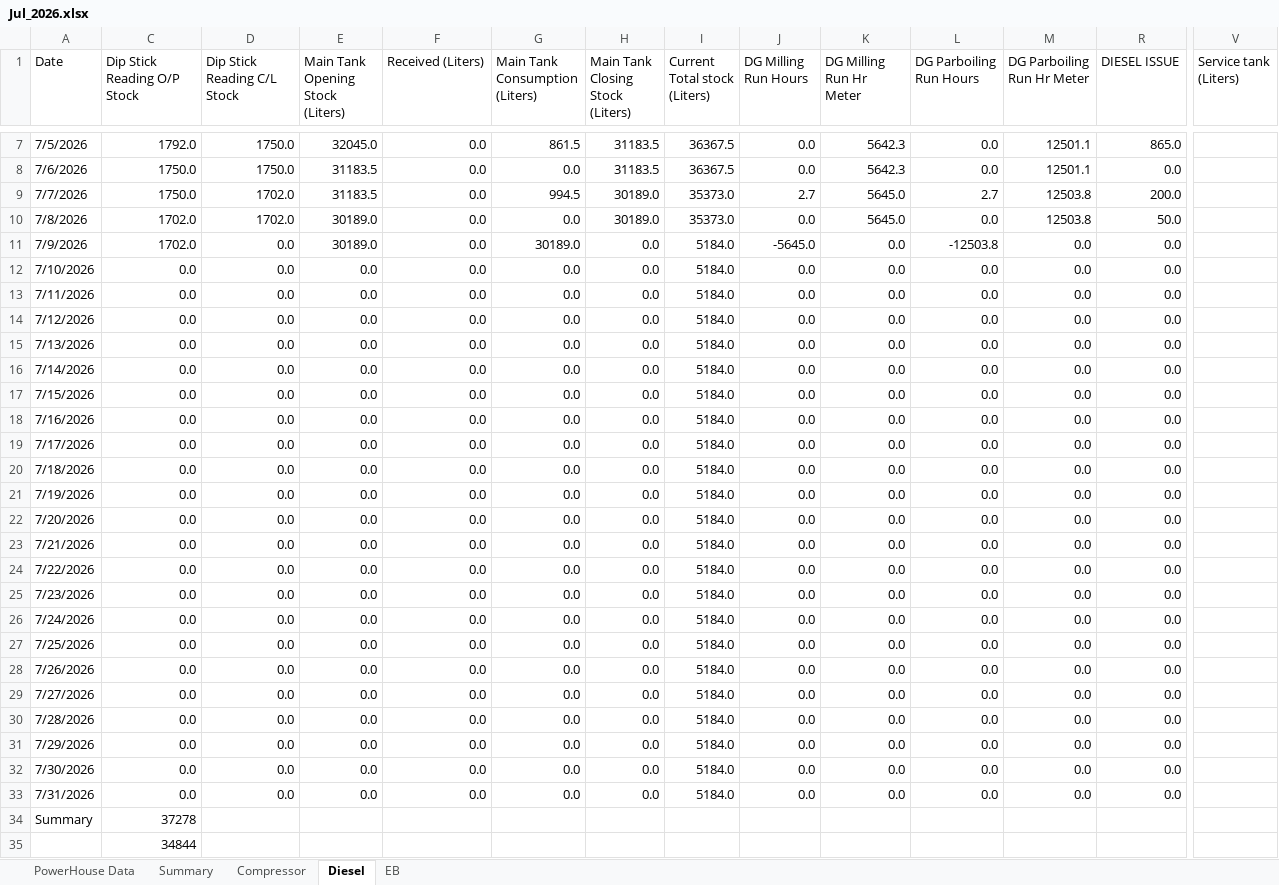
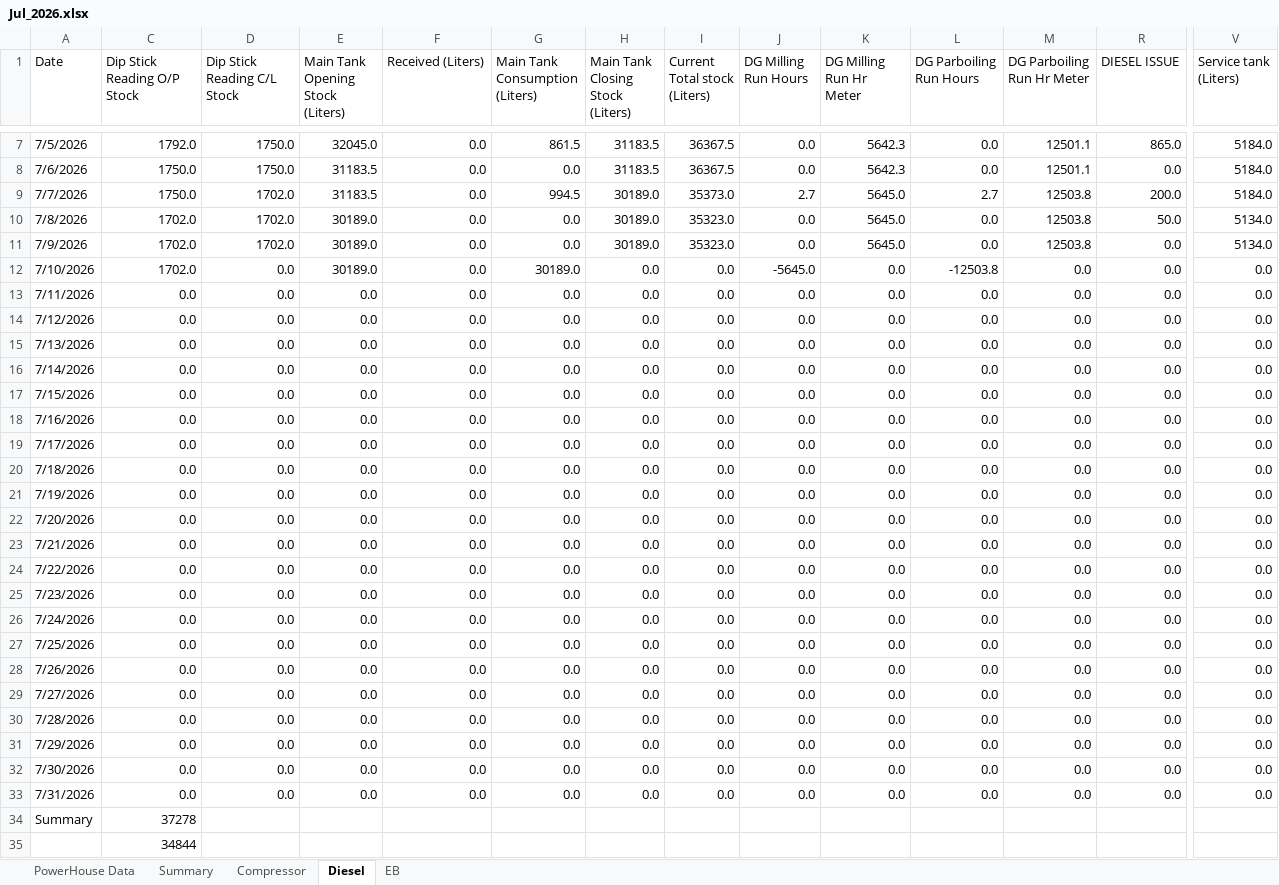
Before and after one commit to punithbtv-pixel/mis, an Excel workbook: data/Jul_2026.xlsx, sheet Diesel, drawn as a sheet; only a part is shown, gaps mark what is left out; values as stored, in another font and other column widths than the file's, no cell formats; table styles not drawn; the diff covers the shown part only; the diff names each change by its address in the sheet, - before the commit and + after, or states it on an @@ line.

```diff
--- a/data/Jul_2026.xlsx (sheet Diesel)
+++ b/data/Jul_2026.xlsx (sheet Diesel)
-V7:V9 (Service tank (Liters)): (empty)
+V7:V9 (Service tank (Liters)): 5184.0
-I10 (Current Total stock (Liters)): 35373.0
+I10 (Current Total stock (Liters)): 35323.0
-V10:V11 (Service tank (Liters)): (empty)
+V10:V11 (Service tank (Liters)): 5134.0
-D11 (Dip Stick Reading C/L Stock): 0.0
+D11 (Dip Stick Reading C/L Stock): 1702.0
-G11 (Main Tank Consumption (Liters)): 30189.0
+G11 (Main Tank Consumption (Liters)): 0.0
-H11 (Main Tank Closing Stock (Liters)): 0.0
+H11 (Main Tank Closing Stock (Liters)): 30189.0
-I11 (Current Total stock (Liters)): 5184.0
+I11 (Current Total stock (Liters)): 35323.0
-J11 (DG Milling Run Hours): -5645.0
+J11 (DG Milling Run Hours): 0.0
-K11 (DG Milling Run Hr Meter): 0.0
+K11 (DG Milling Run Hr Meter): 5645.0
-L11 (DG Parboiling Run Hours): -12503.8
+L11 (DG Parboiling Run Hours): 0.0
-M11 (DG Parboiling Run Hr Meter): 0.0
+M11 (DG Parboiling Run Hr Meter): 12503.8
-C12 (Dip Stick Reading O/P Stock): 0.0
+C12 (Dip Stick Reading O/P Stock): 1702.0
-E12 (Main Tank Opening Stock (Liters)): 0.0
+E12 (Main Tank Opening Stock (Liters)): 30189.0
-G12 (Main Tank Consumption (Liters)): 0.0
+G12 (Main Tank Consumption (Liters)): 30189.0
-I12:I33 (Current Total stock (Liters)): 5184.0
+I12:I33 (Current Total stock (Liters)): 0.0
-J12 (DG Milling Run Hours): 0.0
+J12 (DG Milling Run Hours): -5645.0
-L12 (DG Parboiling Run Hours): 0.0
+L12 (DG Parboiling Run Hours): -12503.8
-V12:V33 (Service tank (Liters)): (empty)
+V12:V33 (Service tank (Liters)): 0.0
```
Also changed, not shown: 1 added row and 3 edited cells elsewhere in this sheet, sheet Summary, sheet PowerHouse Data, sheet EB, sheet Compressor, cell formats, formulas that keep their value, hidden cells, 7 other files.
